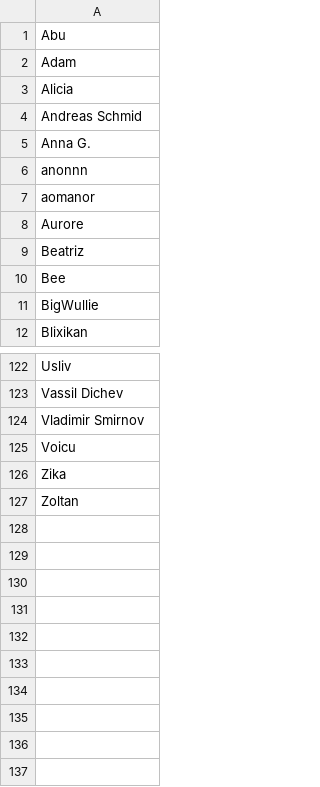
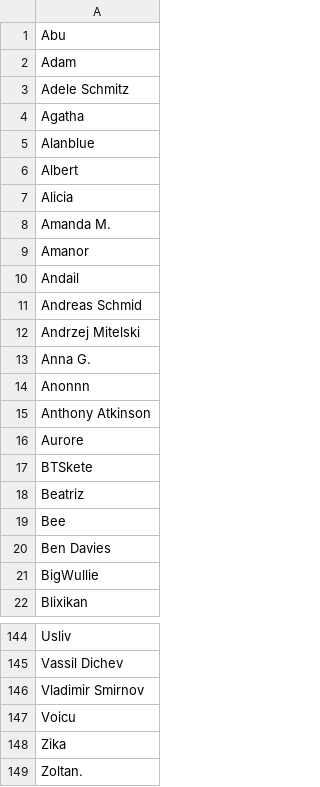
Before and after one commit to hendricius/the-sourdough-framework, a CSV file: book/supporters.csv, drawn as a sheet; only a part is shown, gaps mark what is left out; the diff covers the shown part only.

```diff
--- a/book/supporters.csv
+++ b/book/supporters.csv
@@ -2,10 +2,20 @@ Abu,
 Adam,
+Adele Schmitz,
+Agatha,
+Alanblue,
+Albert,
 Alicia,
+Amanda M.,
+Amanor,
+Andail,
 Andreas Schmid,
+Andrzej Mitelski,
 Anna G.,
-anonnn,
-aomanor,
+Anonnn,
+Anthony Atkinson,
 Aurore,
+BTSkete,
 Beatriz,
 Bee,
+Ben Davies,
 BigWullie,
@@ -126,2 +148,2 @@ Voicu,
 Zika,
-Zoltan
+Zoltan.
```
Also changed, not shown: 18 added rows, 5 removed rows and 25 edited cells elsewhere in this file.
